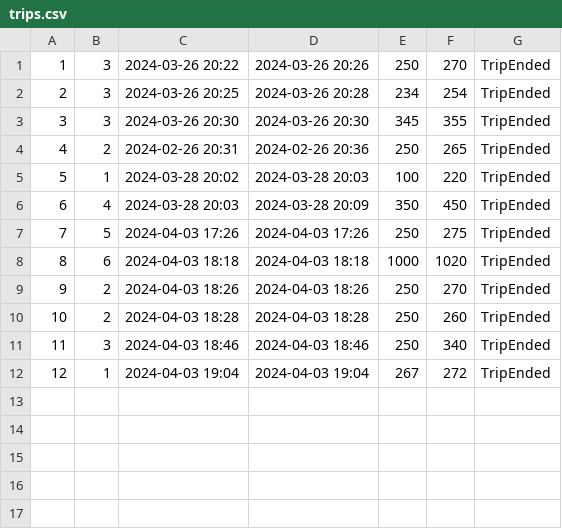
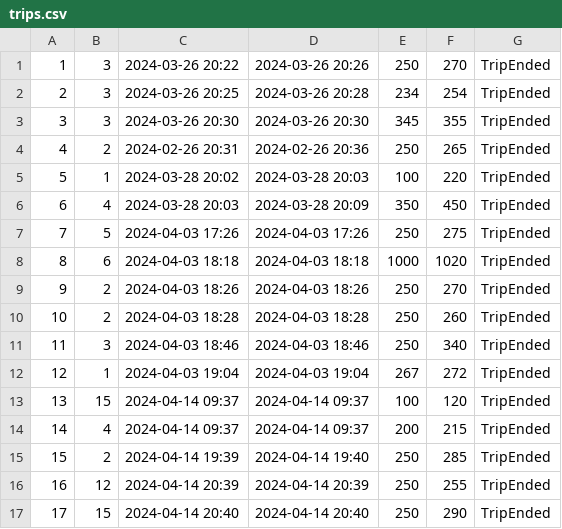
Before and after one commit to matejaaj/Booking, a CSV file: Resources/Data/trips.csv, drawn as a sheet.

```diff
--- a/Resources/Data/trips.csv
+++ b/Resources/Data/trips.csv
@@ -12 +12,6 @@
 12|1|2024-04-03 19:04|2024-04-03 19:04|267|272|TripEnded
+13|15|2024-04-14 09:37|2024-04-14 09:37|100|120|TripEnded
+14|4|2024-04-14 09:37|2024-04-14 09:37|200|215|TripEnded
+15|2|2024-04-14 19:39|2024-04-14 19:40|250|285|TripEnded
+16|12|2024-04-14 20:39|2024-04-14 20:39|250|255|TripEnded
+17|15|2024-04-14 20:40|2024-04-14 20:40|250|290|TripEnded
```
Also changed, not shown: Resources/Data/drivereservation.csv, Resources/Data/tourinstance.csv, 5 other files.
